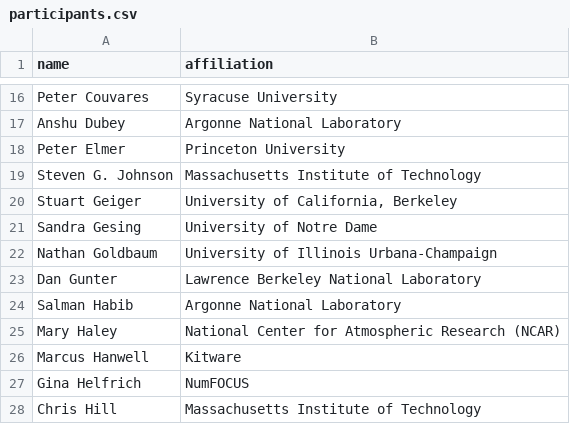
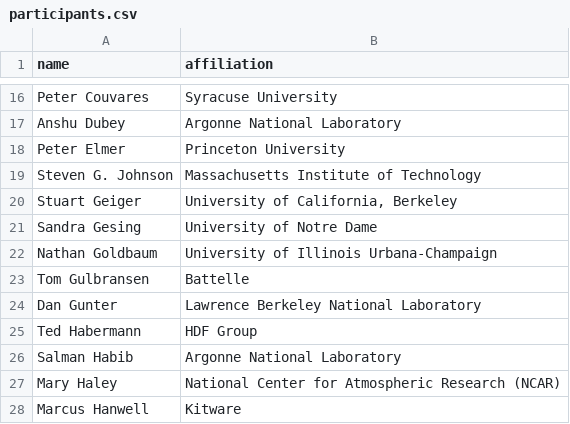
Before and after one commit to si2-urssi/berkeley_workshop, a CSV file: participants.csv, drawn as a sheet; only a part is shown, gaps mark what is left out; the shorter side is filled out with more unchanged rows.

Commit message:
Updated participants and agenda

```diff
--- a/participants.csv
+++ b/participants.csv
@@ -22,3 +22,5 @@ Sandra Gesing,University of Notre Dame
 Nathan Goldbaum,University of Illinois Urbana-Champaign
+Tom Gulbransen,Battelle
 Dan Gunter,Lawrence Berkeley National Laboratory
+Ted Habermann,HDF Group
 Salman Habib,Argonne National Laboratory
```
